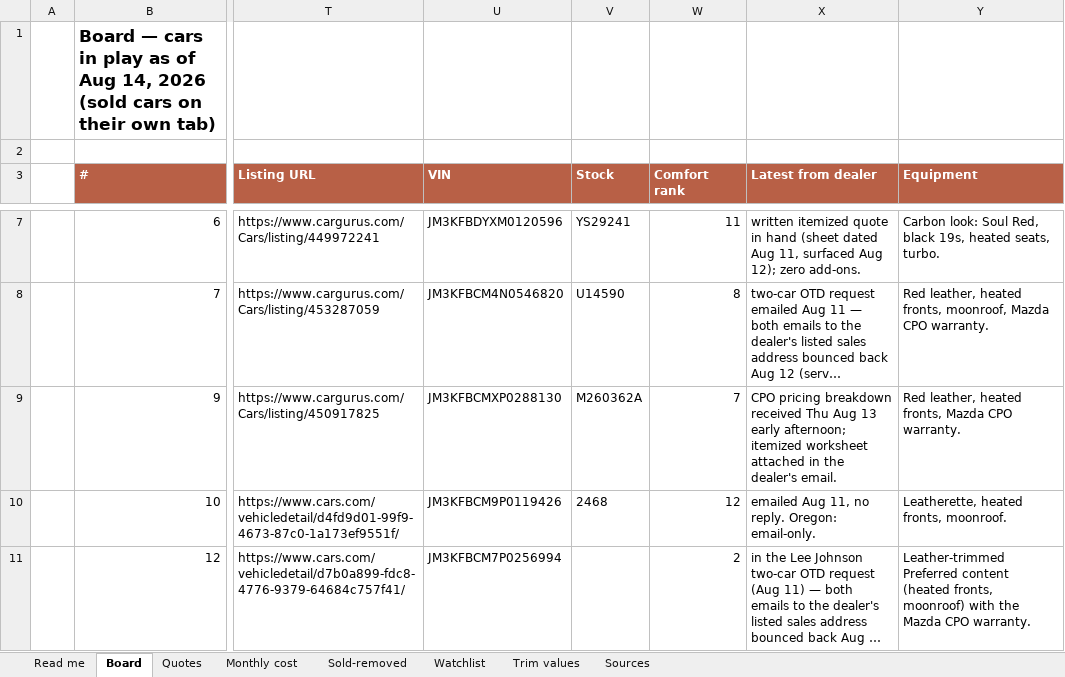
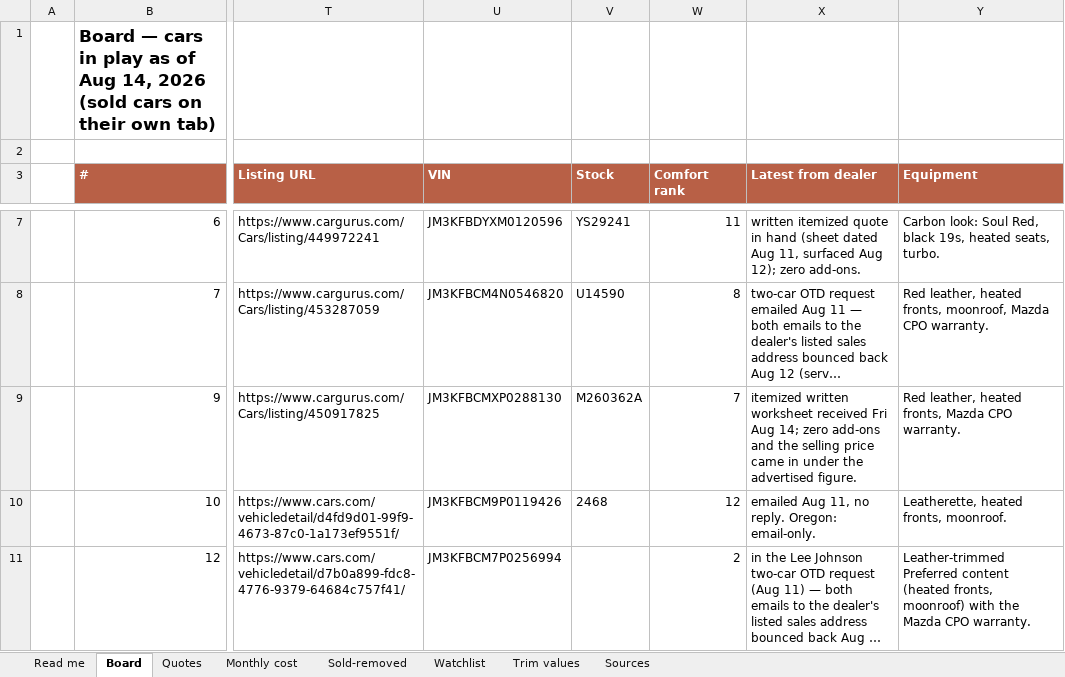
Before and after one commit to evbarleyg/macicarsearch, an Excel workbook: CX5-Seattle-Buyers-Report.xlsx, sheet Board, drawn as a sheet; only a part is shown, gaps mark what is left out; long unchanged cells end in …; values as stored, in another font and other column widths than the file's, no borders; the diff names each change by its address in the sheet, - before the commit and + after, or states it on an @@ line.

```diff
--- a/CX5-Seattle-Buyers-Report.xlsx (sheet Board)
+++ b/CX5-Seattle-Buyers-Report.xlsx (sheet Board)
-X9 (Latest from dealer): CPO pricing breakdown received Thu Aug 13 early afternoon; itemized worksheet attached in the dealer's email.
+X9 (Latest from dealer): itemized written worksheet received Fri Aug 14; zero add-ons and the selling price came in under the advertised figure.
```
Also changed, not shown: sheet Read me, 6 other files.
